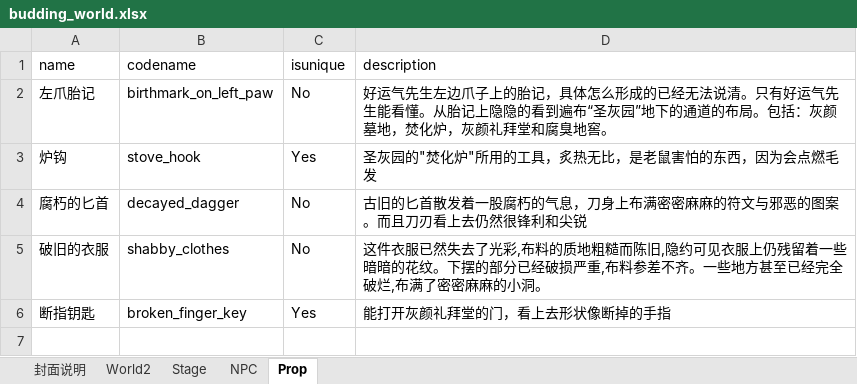
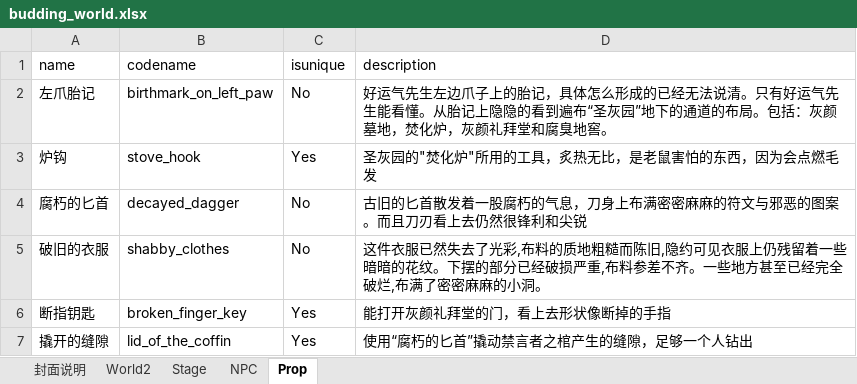
Before and after one commit to yanghanggit/ai-rpg, an Excel workbook: budding_world/settings_editor/budding_world.xlsx, sheet Prop, drawn as a sheet; values as stored, in another font and other column widths than the file's, no borders; the diff names each change by its address in the sheet, - before the commit and + after, or states it on an @@ line.

```diff
--- a/budding_world/settings_editor/budding_world.xlsx (sheet Prop)
+++ b/budding_world/settings_editor/budding_world.xlsx (sheet Prop)
+row 7: 撬开的缝隙 | lid_of_the_coffin | Yes | 使用“腐朽的匕首”撬动禁言者之棺产生的缝隙，足够一个人钻出
```
Also changed, not shown: sheet World2, 9 other files.
